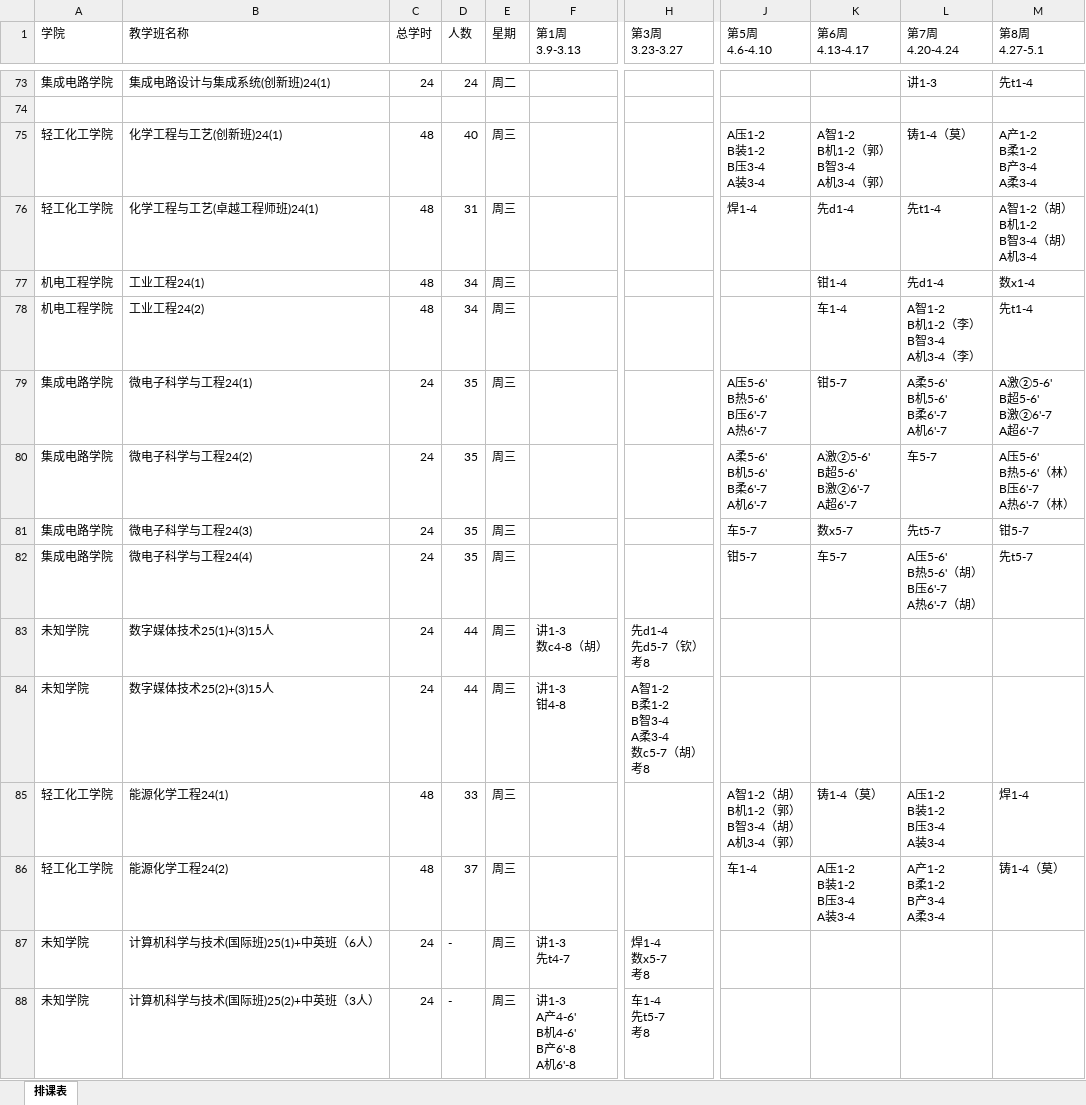
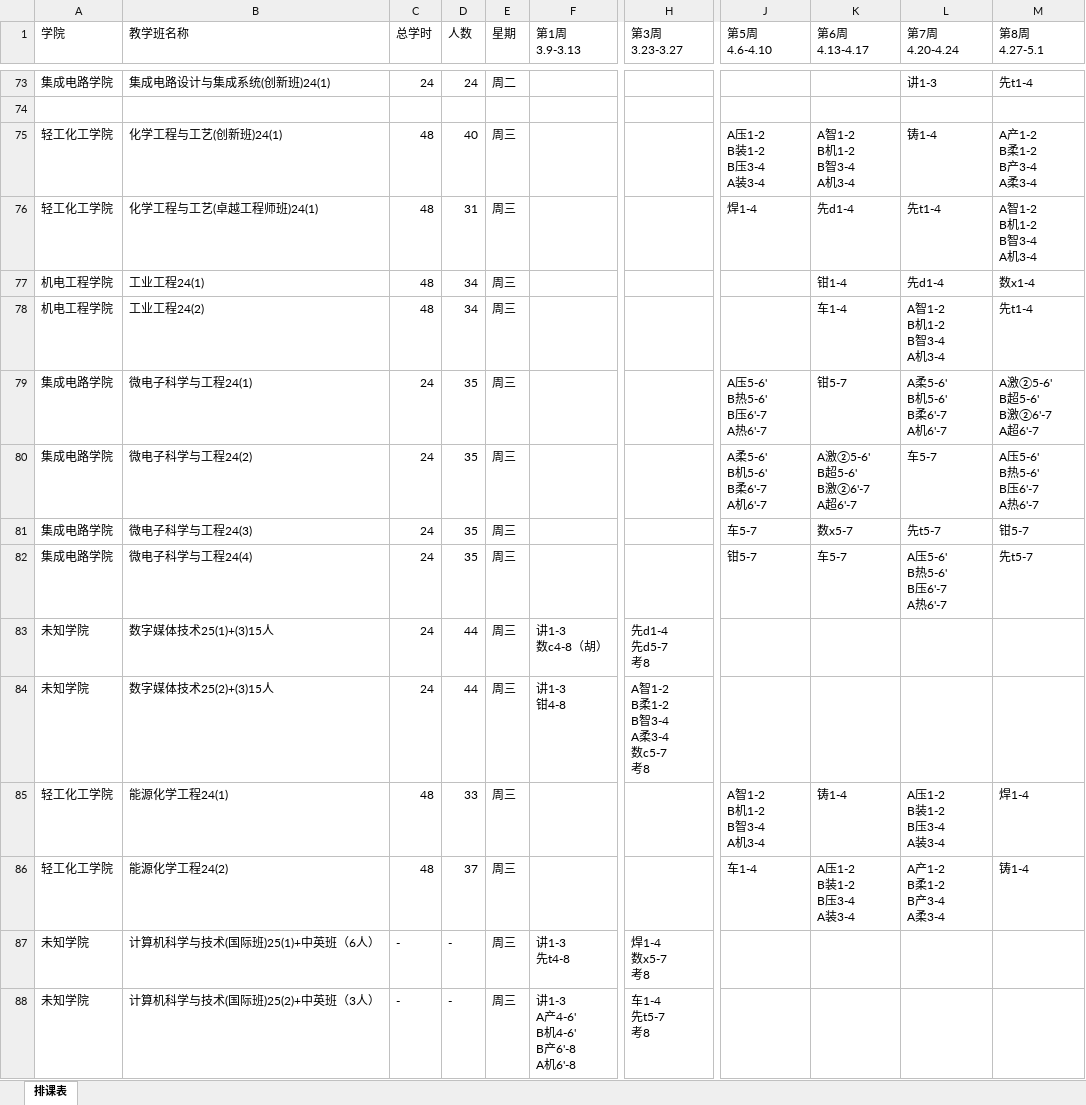
Before and after one commit to Limesxin/Engineering-Training-Schedule, an Excel workbook: 2025-2026工程训练_0308.xlsx, sheet 排课表, drawn as a sheet; only a part is shown, gaps mark what is left out; values as stored, in another font and other column widths than the file's, no cell formats; ↵ is a line break in a cell; the diff covers the shown part only; the diff names each change by its address in the sheet, - before the commit and + after, or states it on an @@ line.

```diff
--- a/2025-2026工程训练_0308.xlsx (sheet 排课表)
+++ b/2025-2026工程训练_0308.xlsx (sheet 排课表)
-K75 (第6周 4.13-4.17): A智1-2 ↵ B机1-2（郭） ↵ B智3-4 ↵ A机3-4（郭）
+K75 (第6周 4.13-4.17): A智1-2 ↵ B机1-2 ↵ B智3-4 ↵ A机3-4
-L75 (第7周 4.20-4.24): 铸1-4（莫）
+L75 (第7周 4.20-4.24): 铸1-4
-M76 (第8周 4.27-5.1): A智1-2（胡） ↵ B机1-2 ↵ B智3-4（胡） ↵ A机3-4
+M76 (第8周 4.27-5.1): A智1-2 ↵ B机1-2 ↵ B智3-4 ↵ A机3-4
-L78 (第7周 4.20-4.24): A智1-2 ↵ B机1-2（李） ↵ B智3-4 ↵ A机3-4（李）
+L78 (第7周 4.20-4.24): A智1-2 ↵ B机1-2 ↵ B智3-4 ↵ A机3-4
-M80 (第8周 4.27-5.1): A压5-6' ↵ B热5-6'（林） ↵ B压6'-7 ↵ A热6'-7（林）
+M80 (第8周 4.27-5.1): A压5-6' ↵ B热5-6' ↵ B压6'-7 ↵ A热6'-7
-L82 (第7周 4.20-4.24): A压5-6' ↵ B热5-6'（胡） ↵ B压6'-7 ↵ A热6'-7（胡）
+L82 (第7周 4.20-4.24): A压5-6' ↵ B热5-6' ↵ B压6'-7 ↵ A热6'-7
-H83 (第3周 3.23-3.27): 先d1-4 ↵ 先d5-7（钦） ↵ 考8
+H83 (第3周 3.23-3.27): 先d1-4 ↵ 先d5-7 ↵ 考8
-H84 (第3周 3.23-3.27): A智1-2 ↵ B柔1-2 ↵ B智3-4 ↵ A柔3-4 ↵ 数c5-7（胡） ↵ 考8
+H84 (第3周 3.23-3.27): A智1-2 ↵ B柔1-2 ↵ B智3-4 ↵ A柔3-4 ↵ 数c5-7 ↵ 考8
-J85 (第5周 4.6-4.10): A智1-2（胡） ↵ B机1-2（郭） ↵ B智3-4（胡） ↵ A机3-4（郭）
+J85 (第5周 4.6-4.10): A智1-2 ↵ B机1-2 ↵ B智3-4 ↵ A机3-4
-K85 (第6周 4.13-4.17): 铸1-4（莫）
+K85 (第6周 4.13-4.17): 铸1-4
-M86 (第8周 4.27-5.1): 铸1-4（莫）
+M86 (第8周 4.27-5.1): 铸1-4
-C87:C88 (总学时): 24
+C87:C88 (总学时): -
-F87 (第1周 3.9-3.13): 讲1-3 ↵ 先t4-7
+F87 (第1周 3.9-3.13): 讲1-3 ↵ 先t4-8
```
Also changed, not shown: 70 edited cells elsewhere in this sheet, cell formats, 各工种场地课表_最新版03082.xlsx, 1 other file.
